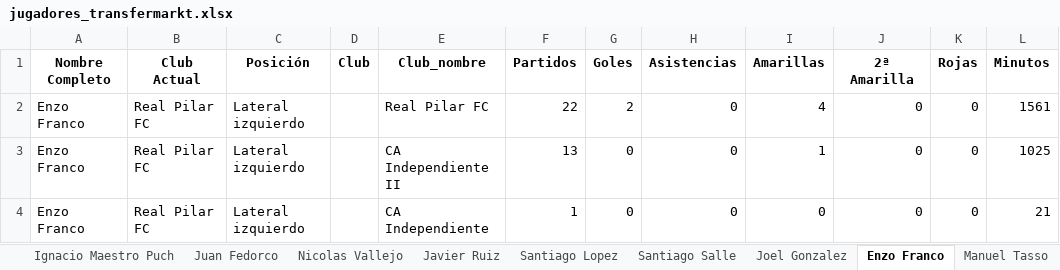
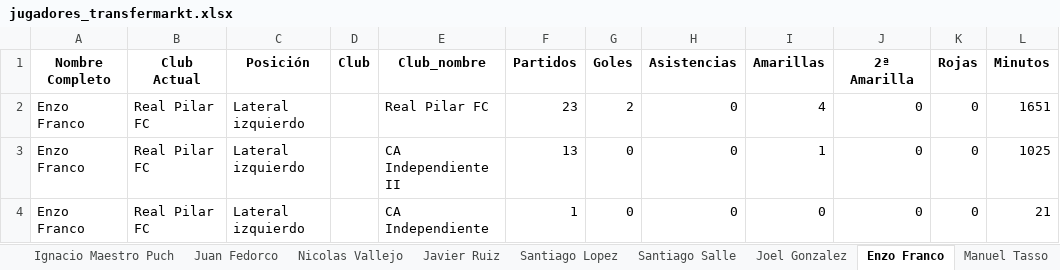
Before and after one commit to Independiente7L/infoavellared, an Excel workbook: jugadores_transfermarkt.xlsx, sheet Enzo Franco, drawn as a sheet; values as stored, in another font and other column widths than the file's, no borders; the diff names each change by its address in the sheet, - before the commit and + after, or states it on an @@ line.

```diff
--- a/jugadores_transfermarkt.xlsx (sheet Enzo Franco)
+++ b/jugadores_transfermarkt.xlsx (sheet Enzo Franco)
-F2 (Partidos): 22
+F2 (Partidos): 23
-L2 (Minutos): 1561
+L2 (Minutos): 1651
```
Also changed, not shown: sheet Resumen, sheet Joel Gonzalez, backup_proximos_partidos.xlsx, proximos_partidos.xlsx, 12 other files.
